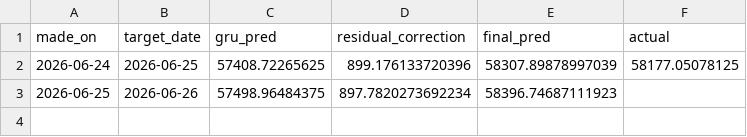
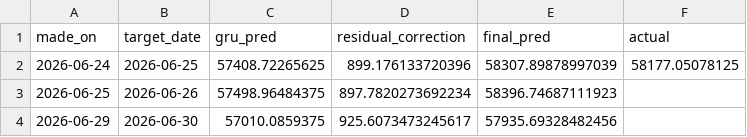
Before and after one commit to ArdraPushpakumar/banknifty-predictor, a CSV file: data/predictions_log.csv, drawn as a sheet; the diff names each change by its address in the sheet, - before the commit and + after, or states it on an @@ line.

```diff
--- a/data/predictions_log.csv
+++ b/data/predictions_log.csv
+row 4: 2026-06-29 | 2026-06-30 | 57010.0859375 | 925.6073473245617 | 57935.69328482456
```
